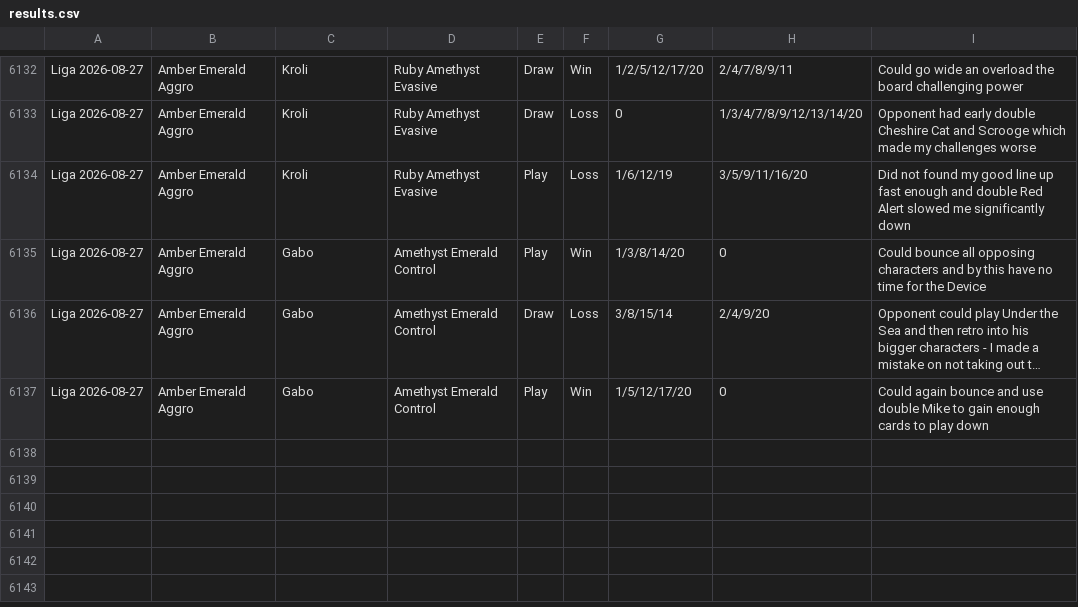
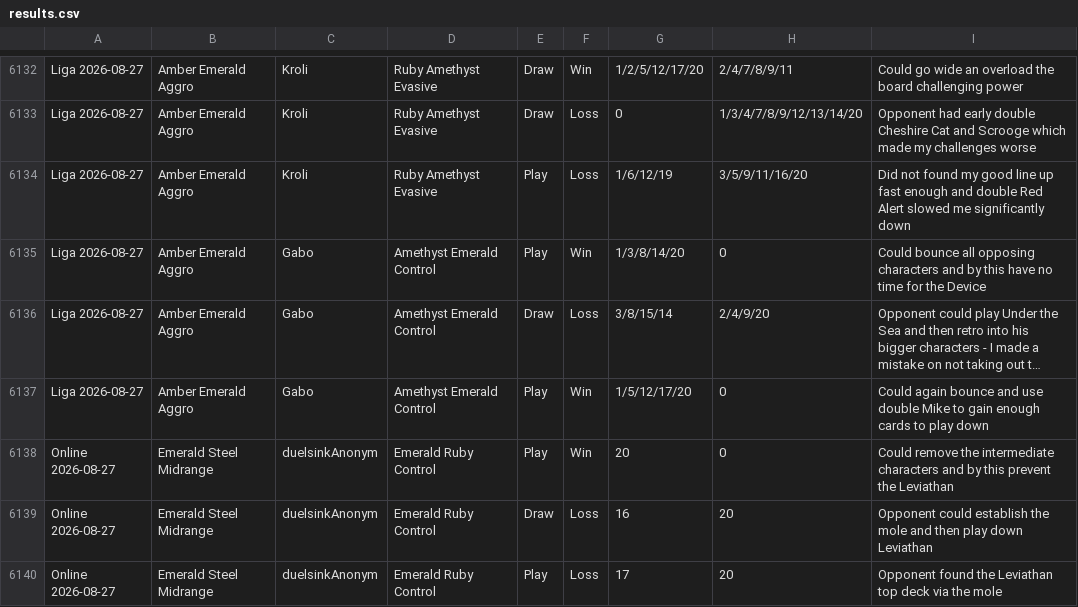
Before and after one commit to shinobi64/lorcana, a CSV file: results/results.csv, drawn as a sheet; only a part is shown, gaps mark what is left out; long unchanged cells end in …; the diff names each change by its address in the sheet, - before the commit and + after, or states it on an @@ line.

Commit message:
data: online 2026-08-27

```diff
--- a/results/results.csv
+++ b/results/results.csv
+row 6138: Online 2026-08-27 | Emerald Steel Midrange | duelsinkAnonym | Emerald Ruby Control | Play | Win | 20 | 0 | Could remove the intermediate characters and by this prevent the Leviathan
+row 6139: Online 2026-08-27 | Emerald Steel Midrange | duelsinkAnonym | Emerald Ruby Control | Draw | Loss | 16 | 20 | Opponent could establish the mole and then play down Leviathan
+row 6140: Online 2026-08-27 | Emerald Steel Midrange | duelsinkAnonym | Emerald Ruby Control | Play | Loss | 17 | 20 | Opponent found the Leviathan top deck via the mole
```
Also changed, not shown: results/events.csv.
